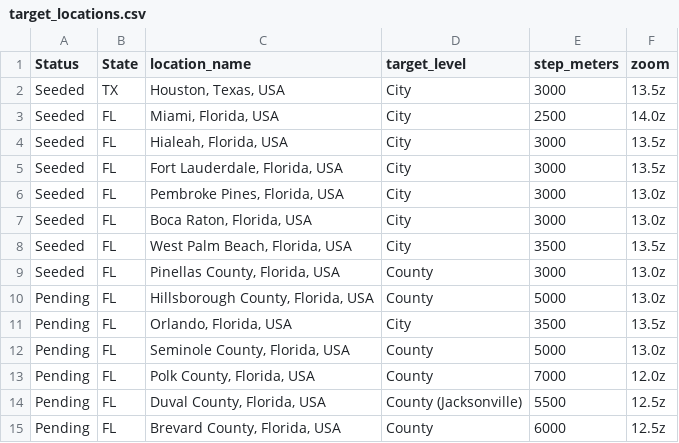
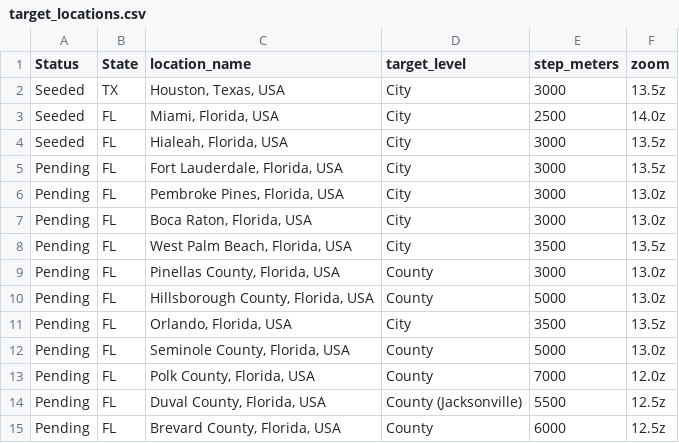
Before and after one commit to nczldncsd/leadvise-scraper, a CSV file: data/target_locations.csv, drawn as a sheet; only a part is shown.

Commit message:
Reset last five seeded locations to Pending

```diff
--- a/data/target_locations.csv
+++ b/data/target_locations.csv
@@ -4,7 +4,7 @@ Seeded,FL,"Miami, Florida, USA",City,2500,14.0z
 Seeded,FL,"Hialeah, Florida, USA",City,3000,13.5z
-Seeded,FL,"Fort Lauderdale, Florida, USA",City,3000,13.5z
-Seeded,FL,"Pembroke Pines, Florida, USA",City,3000,13.0z
-Seeded,FL,"Boca Raton, Florida, USA",City,3000,13.0z
-Seeded,FL,"West Palm Beach, Florida, USA",City,3500,13.5z
-Seeded,FL,"Pinellas County, Florida, USA",County,3000,13.0z
+Pending,FL,"Fort Lauderdale, Florida, USA",City,3000,13.5z
+Pending,FL,"Pembroke Pines, Florida, USA",City,3000,13.0z
+Pending,FL,"Boca Raton, Florida, USA",City,3000,13.0z
+Pending,FL,"West Palm Beach, Florida, USA",City,3500,13.5z
+Pending,FL,"Pinellas County, Florida, USA",County,3000,13.0z
 Pending,FL,"Hillsborough County, Florida, USA",County,5000,13.0z
```
